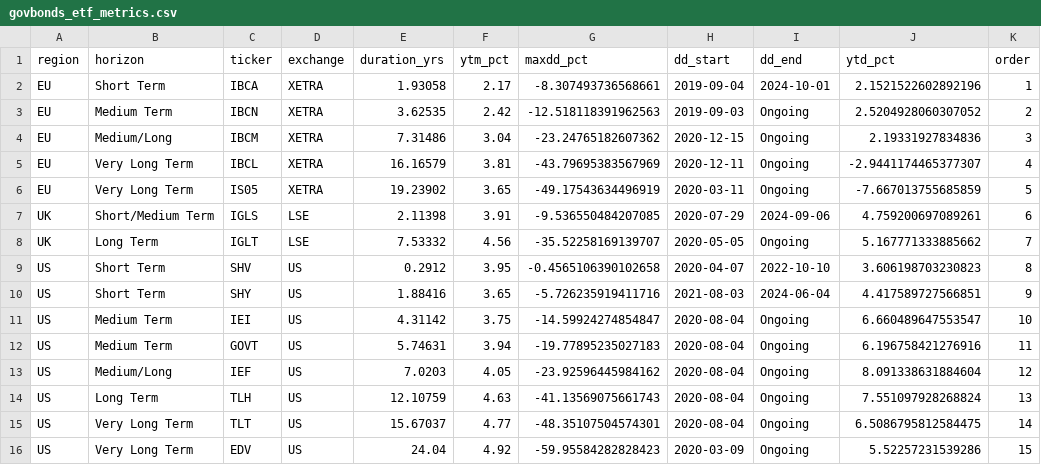
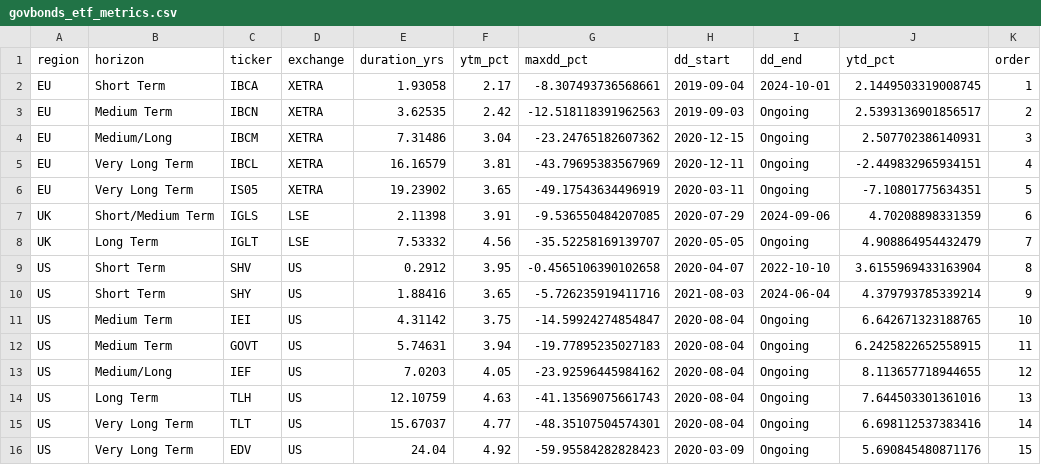
Before and after one commit to bankeronwheels-raph/quilt-outputs, a CSV file: govbonds_etf_metrics.csv, drawn as a sheet.

Commit message:
Update govbonds_etf_metrics.csv [skip ci]

```diff
--- a/govbonds_etf_metrics.csv
+++ b/govbonds_etf_metrics.csv
@@ -1,16 +1,16 @@
 region,horizon,ticker,exchange,duration_yrs,ytm_pct,maxdd_pct,dd_start,dd_end,ytd_pct,order
-EU,Short Term,IBCA,XETRA,1.93058,2.17,-8.307493736568661,2019-09-04,2024-10-01,2.1521522602892196,1
-EU,Medium Term,IBCN,XETRA,3.62535,2.42,-12.518118391962563,2019-09-03,Ongoing,2.5204928060307052,2
-EU,Medium/Long,IBCM,XETRA,7.31486,3.04,-23.24765182607362,2020-12-15,Ongoing,2.19331927834836,3
-EU,Very Long Term,IBCL,XETRA,16.16579,3.81,-43.79695383567969,2020-12-11,Ongoing,-2.9441174465377307,4
-EU,Very Long Term,IS05,XETRA,19.23902,3.65,-49.17543634496919,2020-03-11,Ongoing,-7.667013755685859,5
-UK,Short/Medium Term,IGLS,LSE,2.11398,3.91,-9.536550484207085,2020-07-29,2024-09-06,4.759200697089261,6
-UK,Long Term,IGLT,LSE,7.53332,4.56,-35.52258169139707,2020-05-05,Ongoing,5.167771333885662,7
-US,Short Term,SHV,US,0.2912,3.95,-0.4565106390102658,2020-04-07,2022-10-10,3.606198703230823,8
-US,Short Term,SHY,US,1.88416,3.65,-5.726235919411716,2021-08-03,2024-06-04,4.417589727566851,9
-US,Medium Term,IEI,US,4.31142,3.75,-14.59924274854847,2020-08-04,Ongoing,6.660489647553547,10
-US,Medium Term,GOVT,US,5.74631,3.94,-19.77895235027183,2020-08-04,Ongoing,6.196758421276916,11
-US,Medium/Long,IEF,US,7.0203,4.05,-23.92596445984162,2020-08-04,Ongoing,8.091338631884604,12
-US,Long Term,TLH,US,12.10759,4.63,-41.13569075661743,2020-08-04,Ongoing,7.551097928268824,13
-US,Very Long Term,TLT,US,15.67037,4.77,-48.35107504574301,2020-08-04,Ongoing,6.5086795812584475,14
-US,Very Long Term,EDV,US,24.04,4.92,-59.95584282828423,2020-03-09,Ongoing,5.52257231539286,15
+EU,Short Term,IBCA,XETRA,1.93058,2.17,-8.307493736568661,2019-09-04,2024-10-01,2.1449503319008745,1
+EU,Medium Term,IBCN,XETRA,3.62535,2.42,-12.518118391962563,2019-09-03,Ongoing,2.5393136901856517,2
+EU,Medium/Long,IBCM,XETRA,7.31486,3.04,-23.24765182607362,2020-12-15,Ongoing,2.507702386140931,3
+EU,Very Long Term,IBCL,XETRA,16.16579,3.81,-43.79695383567969,2020-12-11,Ongoing,-2.449832965934151,4
+EU,Very Long Term,IS05,XETRA,19.23902,3.65,-49.17543634496919,2020-03-11,Ongoing,-7.10801775634351,5
+UK,Short/Medium Term,IGLS,LSE,2.11398,3.91,-9.536550484207085,2020-07-29,2024-09-06,4.70208898331359,6
+UK,Long Term,IGLT,LSE,7.53332,4.56,-35.52258169139707,2020-05-05,Ongoing,4.908864954432479,7
+US,Short Term,SHV,US,0.2912,3.95,-0.4565106390102658,2020-04-07,2022-10-10,3.6155969433163904,8
+US,Short Term,SHY,US,1.88416,3.65,-5.726235919411716,2021-08-03,2024-06-04,4.379793785339214,9
+US,Medium Term,IEI,US,4.31142,3.75,-14.59924274854847,2020-08-04,Ongoing,6.642671323188765,10
+US,Medium Term,GOVT,US,5.74631,3.94,-19.77895235027183,2020-08-04,Ongoing,6.2425822652558915,11
+US,Medium/Long,IEF,US,7.0203,4.05,-23.92596445984162,2020-08-04,Ongoing,8.113657718944655,12
+US,Long Term,TLH,US,12.10759,4.63,-41.13569075661743,2020-08-04,Ongoing,7.644503301361016,13
+US,Very Long Term,TLT,US,15.67037,4.77,-48.35107504574301,2020-08-04,Ongoing,6.698112537383416,14
+US,Very Long Term,EDV,US,24.04,4.92,-59.95584282828423,2020-03-09,Ongoing,5.690845480871176,15
```
